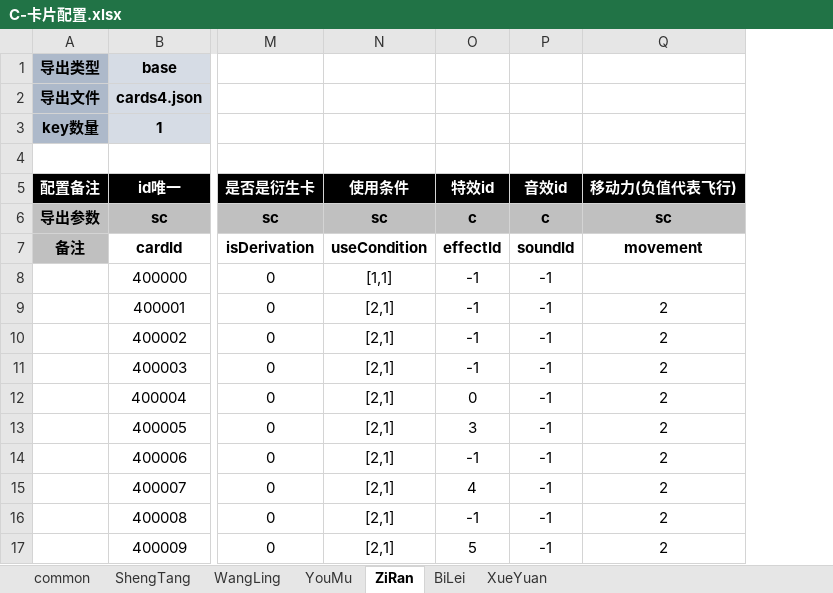
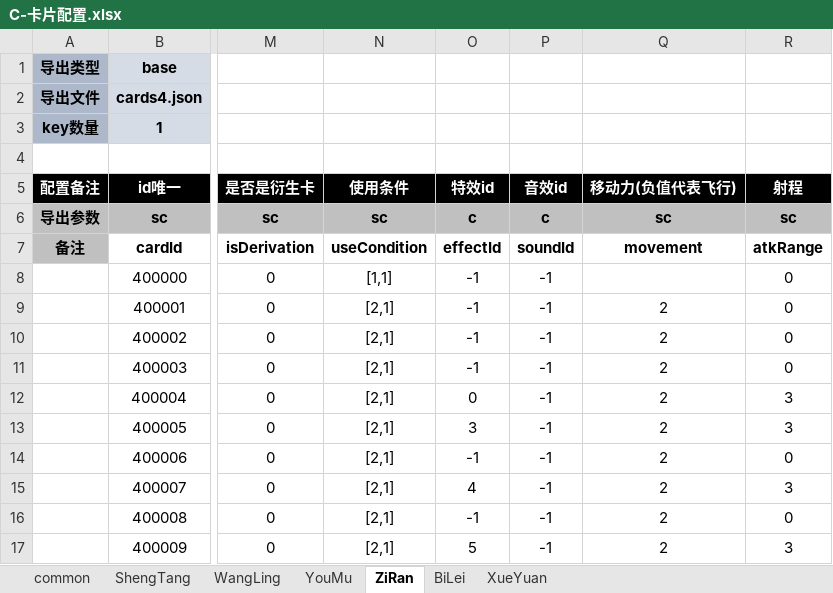
Before and after one commit to threstone/Anduin, an Excel workbook: excel/C-卡片配置.xlsx, sheet ZiRan, drawn as a sheet; only a part is shown, gaps mark what is left out; values as stored, in another font and other column widths than the file's, no borders; conditional formats not drawn; the diff names each change by its address in the sheet, - before the commit and + after, or states it on an @@ line.

```diff
--- a/excel/C-卡片配置.xlsx (sheet ZiRan)
+++ b/excel/C-卡片配置.xlsx (sheet ZiRan)
+column R (射程), rows 6-17: sc | atkRange | 0 | 0 | 0 | 0 | 3 | 3 | 0 | 3 | 0 | 3
```
Also changed, not shown: sheet BiLei, sheet YouMu, sheet XueYuan, sheet WangLing, sheet ShengTang, excel/T-通用配置.xlsx, 33 other files.
